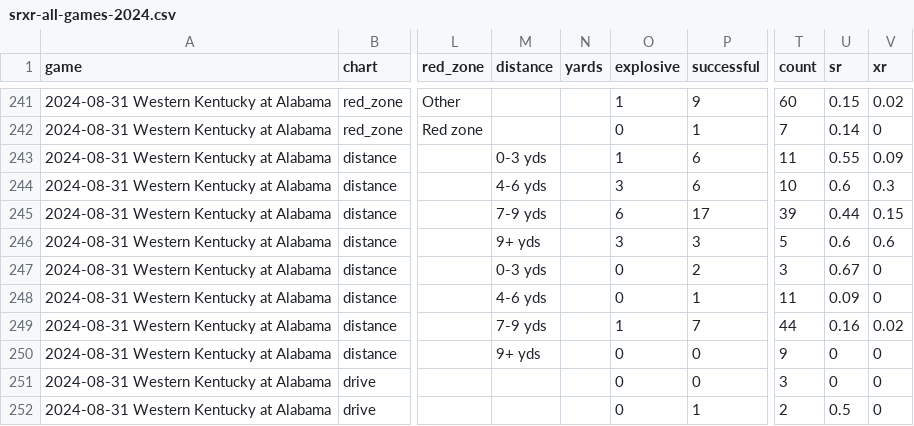
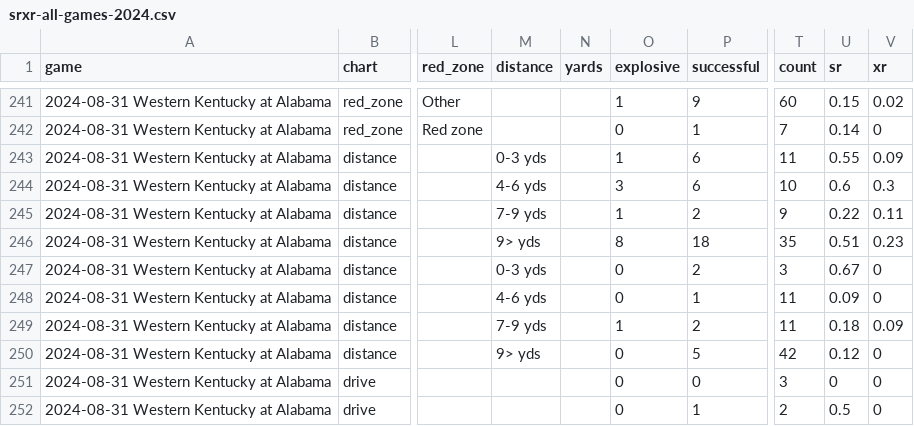
Before and after one commit to couchUX/couchux.github.io, a CSV file: RBR_charts/cfb-charts/csv/srxr-all-games-2024.csv, drawn as a sheet; only a part is shown, gaps mark what is left out; the diff covers the shown part only; the diff names each change by its address in the sheet, - before the commit and + after, or states it on an @@ line.

Commit message:
Corrected distance chart for first 2 2024 games

```diff
--- a/RBR_charts/cfb-charts/csv/srxr-all-games-2024.csv
+++ b/RBR_charts/cfb-charts/csv/srxr-all-games-2024.csv
-O245 (explosive): 6
+O245 (explosive): 1
-P245 (successful): 17
+P245 (successful): 2
-T245 (count): 39
+T245 (count): 9
-U245 (sr): 0.44
+U245 (sr): 0.22
-V245 (xr): 0.15
+V245 (xr): 0.11
-M246 (distance): 9+ yds
+M246 (distance): 9> yds
-O246 (explosive): 3
+O246 (explosive): 8
-P246 (successful): 3
+P246 (successful): 18
-T246 (count): 5
+T246 (count): 35
-U246 (sr): 0.6
+U246 (sr): 0.51
-V246 (xr): 0.6
+V246 (xr): 0.23
-P249 (successful): 7
+P249 (successful): 2
-T249 (count): 44
+T249 (count): 11
-U249 (sr): 0.16
+U249 (sr): 0.18
-V249 (xr): 0.02
+V249 (xr): 0.09
-M250 (distance): 9+ yds
+M250 (distance): 9> yds
-P250 (successful): 0
+P250 (successful): 5
-T250 (count): 9
+T250 (count): 42
-U250 (sr): 0
+U250 (sr): 0.12
```
Also changed, not shown: 22 edited cells elsewhere in this file.
